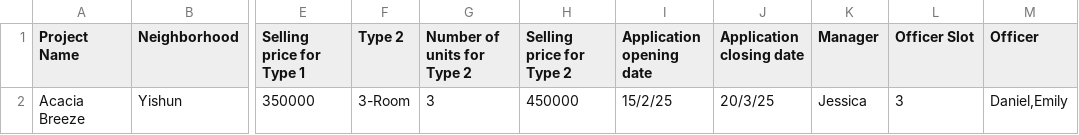
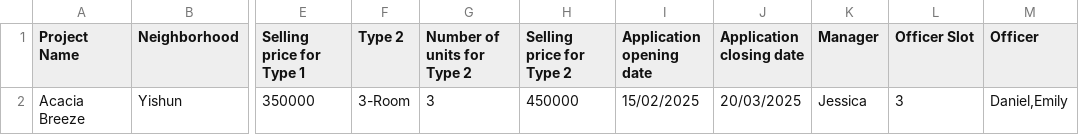
Before and after one commit to dozetype/BTO_Project, a CSV file: src/main/user_data/ProjectList.csv, drawn as a sheet; only a part is shown, gaps mark what is left out; the diff names each change by its address in the sheet, - before the commit and + after, or states it on an @@ line.

```diff
--- a/src/main/user_data/ProjectList.csv
+++ b/src/main/user_data/ProjectList.csv
-I2 (Application opening date): 15/2/25
+I2 (Application opening date): 15/02/2025
-J2 (Application closing date): 20/3/25
+J2 (Application closing date): 20/03/2025
```
Also changed, not shown: src/main/user_data/Enquiry.csv, 39 other files.
